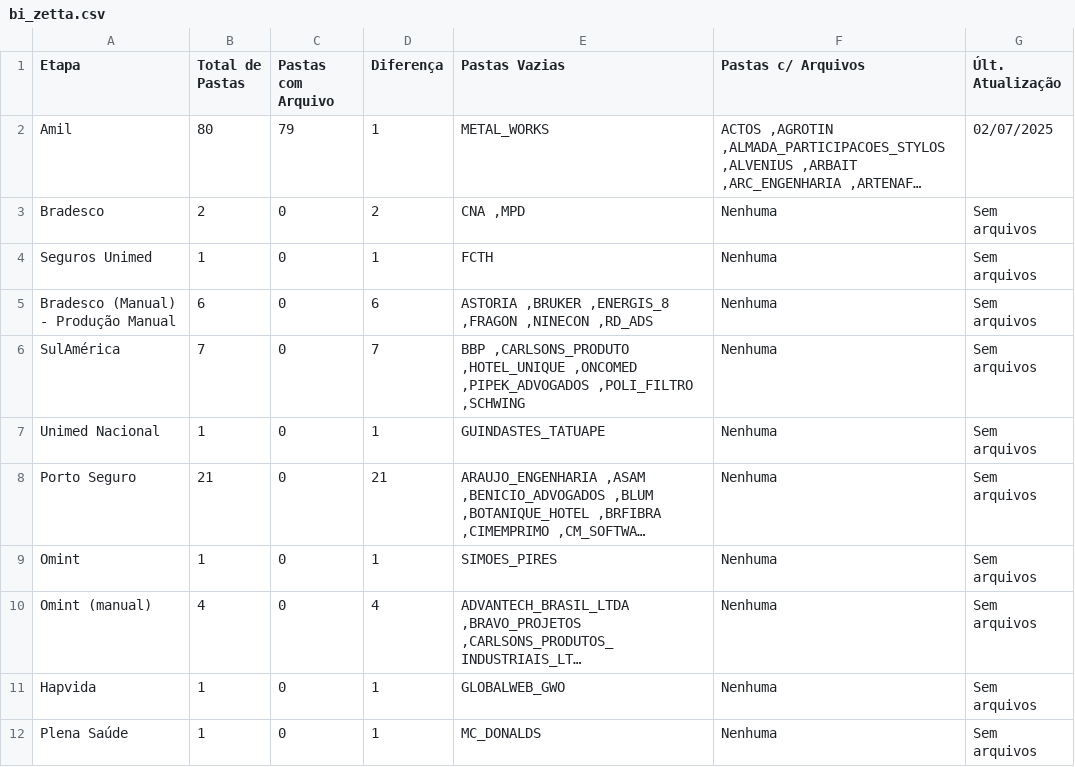
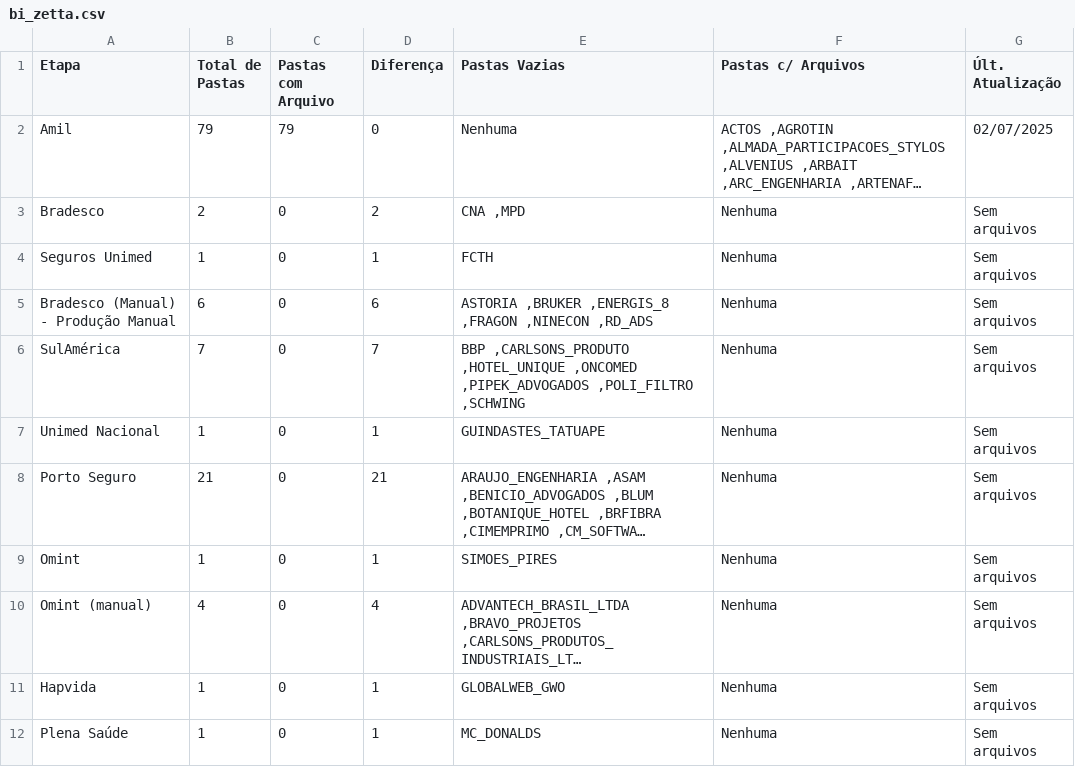
Before and after one commit to JotaBGjr/dashboard-sinistralidade, a CSV file: dash-dados/csv/bi_zetta.csv, drawn as a sheet; long unchanged cells end in …; the diff names each change by its address in the sheet, - before the commit and + after, or states it on an @@ line.

```diff
--- a/dash-dados/csv/bi_zetta.csv
+++ b/dash-dados/csv/bi_zetta.csv
-B2 (Total de Pastas): 80
+B2 (Total de Pastas): 79
-D2 (Diferença): 1
+D2 (Diferença): 0
-E2 (Pastas Vazias): METAL_WORKS
+E2 (Pastas Vazias): Nenhuma
```
Also changed, not shown: dash-dados/csv/home.csv, dash-dados/csv/recepcao.csv.
